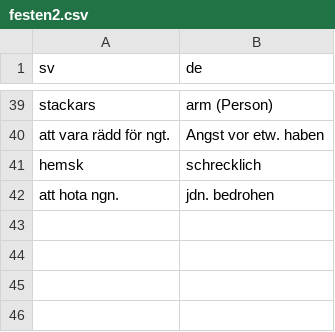
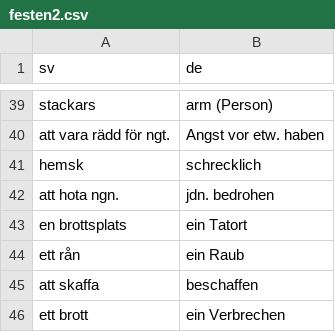
Before and after one commit to leonwatt2/vocab-backend, a CSV file: input/swedish/festen2.csv, drawn as a sheet; only a part is shown, gaps mark what is left out.

Commit message:
[AUTO] Update data

```diff
--- a/input/swedish/festen2.csv
+++ b/input/swedish/festen2.csv
@@ -42 +42,5 @@ hemsk,schrecklich
 att hota ngn.,jdn. bedrohen
+en brottsplats,ein Tatort
+ett rån,ein Raub
+att skaffa,beschaffen
+ett brott,ein Verbrechen
```
Also changed, not shown: 2 other files.
